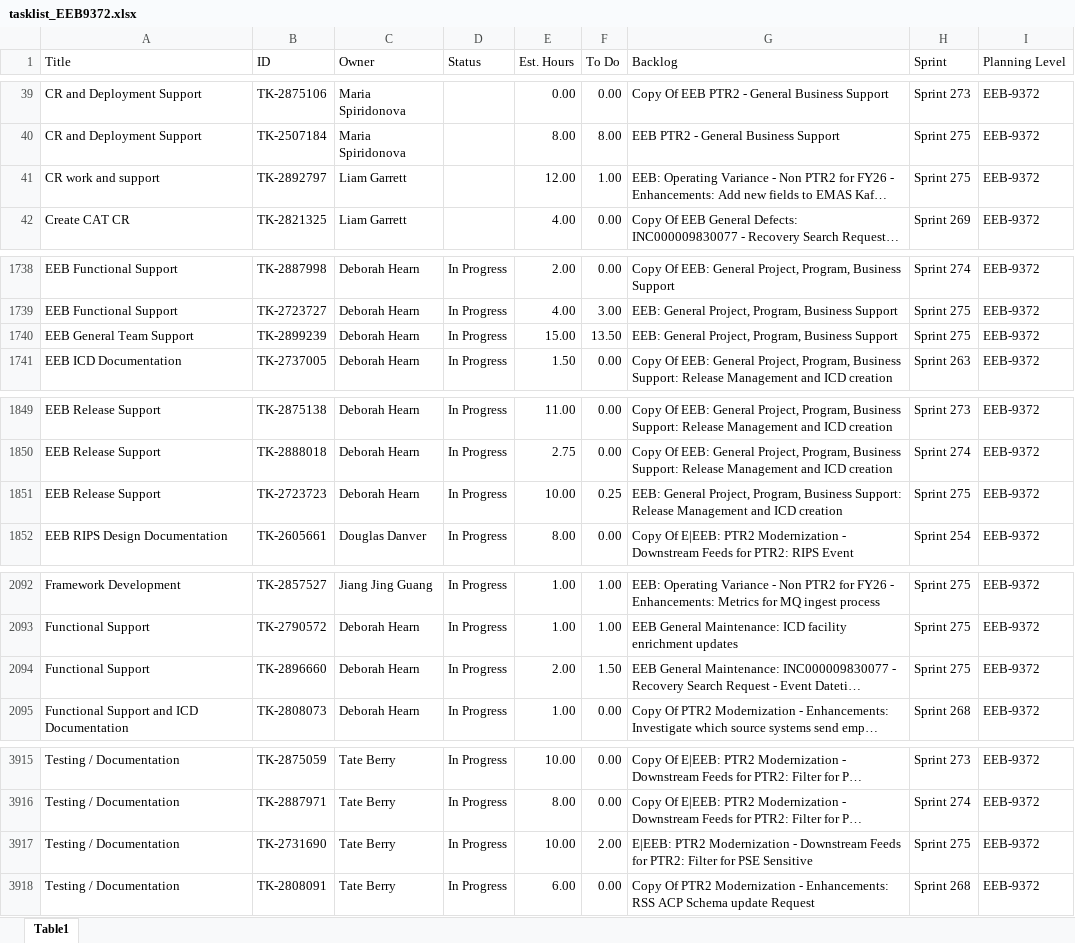
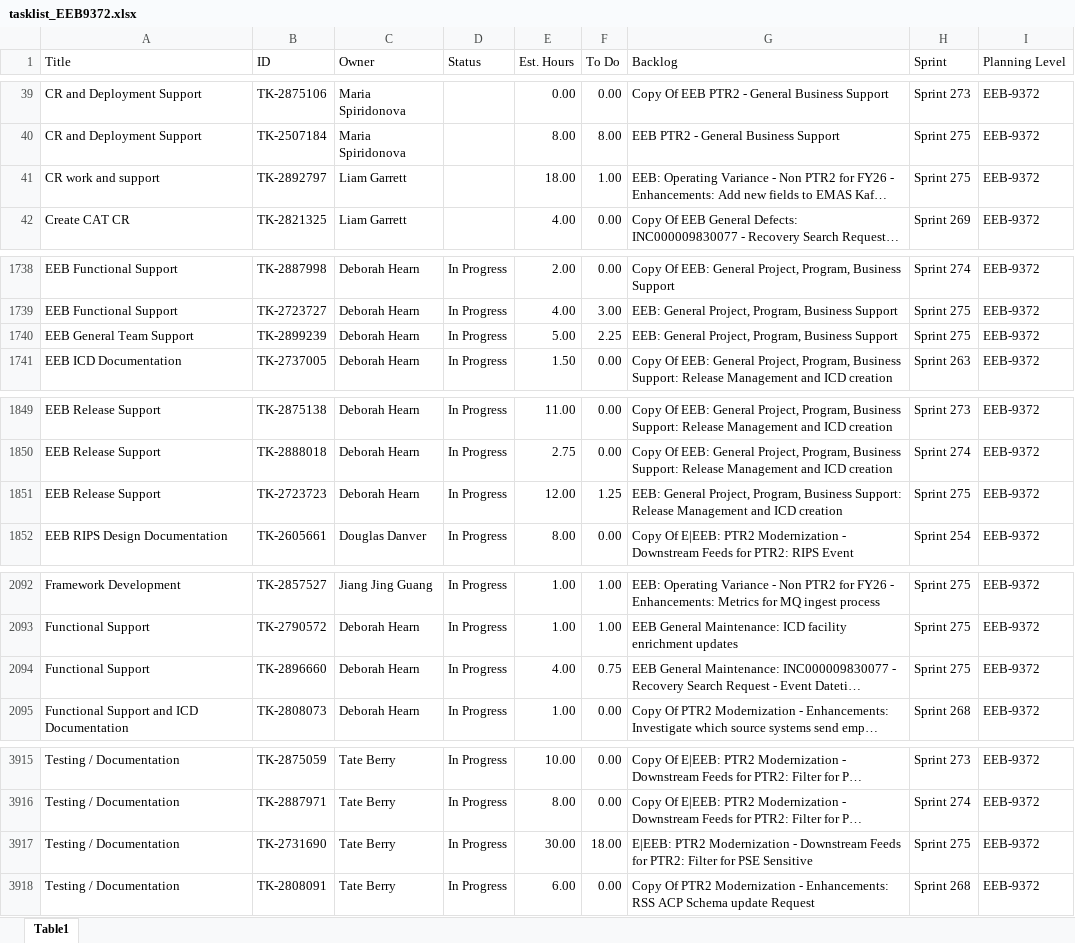
Before and after one commit to usps-dataeng/versionone-dashboard, an Excel workbook: tasklist_EEB9372.xlsx, sheet Table1, drawn as a sheet; only a part is shown, gaps mark what is left out; long unchanged cells end in …; values as stored, in another font and other column widths than the file's, no borders; the diff covers the shown part only; the diff names each change by its address in the sheet, - before the commit and + after, or states it on an @@ line.

```diff
--- a/tasklist_EEB9372.xlsx (sheet Table1)
+++ b/tasklist_EEB9372.xlsx (sheet Table1)
-E41 (Est. Hours): 12.00
+E41 (Est. Hours): 18.00
-E1740 (Est. Hours): 15.00
+E1740 (Est. Hours): 5.00
-F1740 (To Do): 13.50
+F1740 (To Do): 2.25
-E1851 (Est. Hours): 10.00
+E1851 (Est. Hours): 12.00
-F1851 (To Do): 0.25
+F1851 (To Do): 1.25
-E2094 (Est. Hours): 2.00
+E2094 (Est. Hours): 4.00
-F2094 (To Do): 1.50
+F2094 (To Do): 0.75
-E3917 (Est. Hours): 10.00
+E3917 (Est. Hours): 30.00
-F3917 (To Do): 2.00
+F3917 (To Do): 18.00
```
Also changed, not shown: 7 edited cells elsewhere in this sheet, tasklist_CDAS6441.xlsx, tasklist_EDS4834.xlsx, 5 other files.
